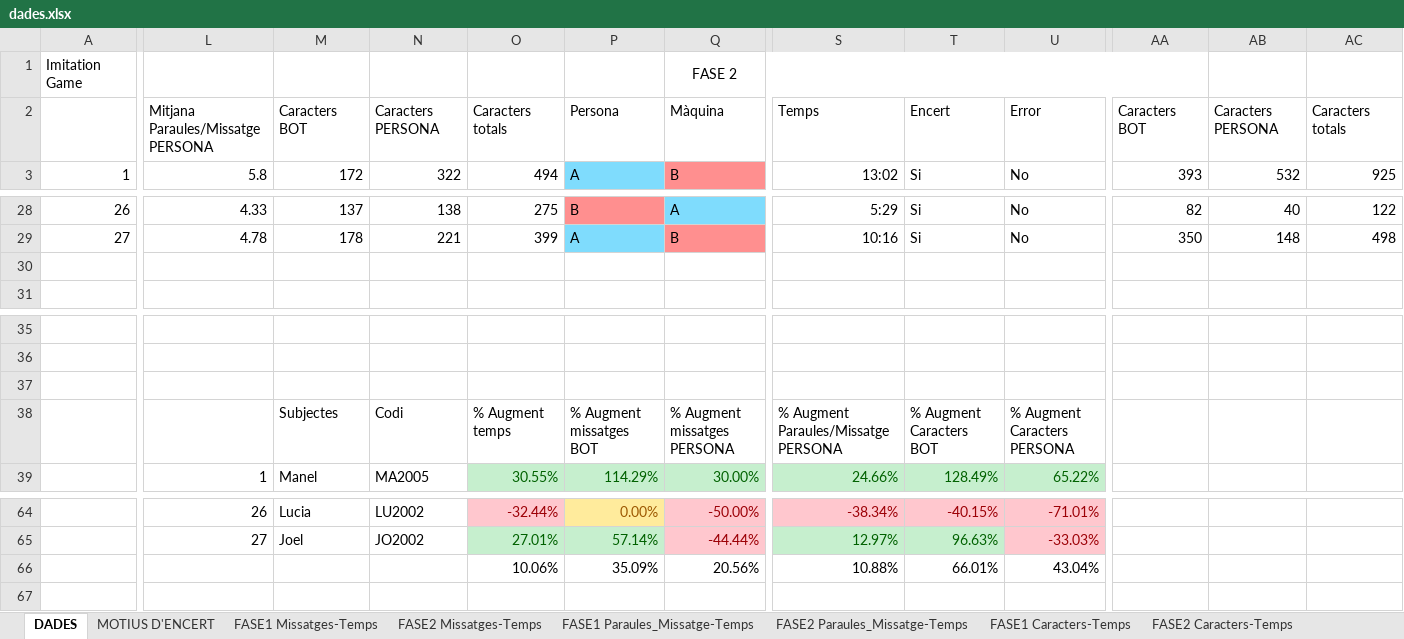
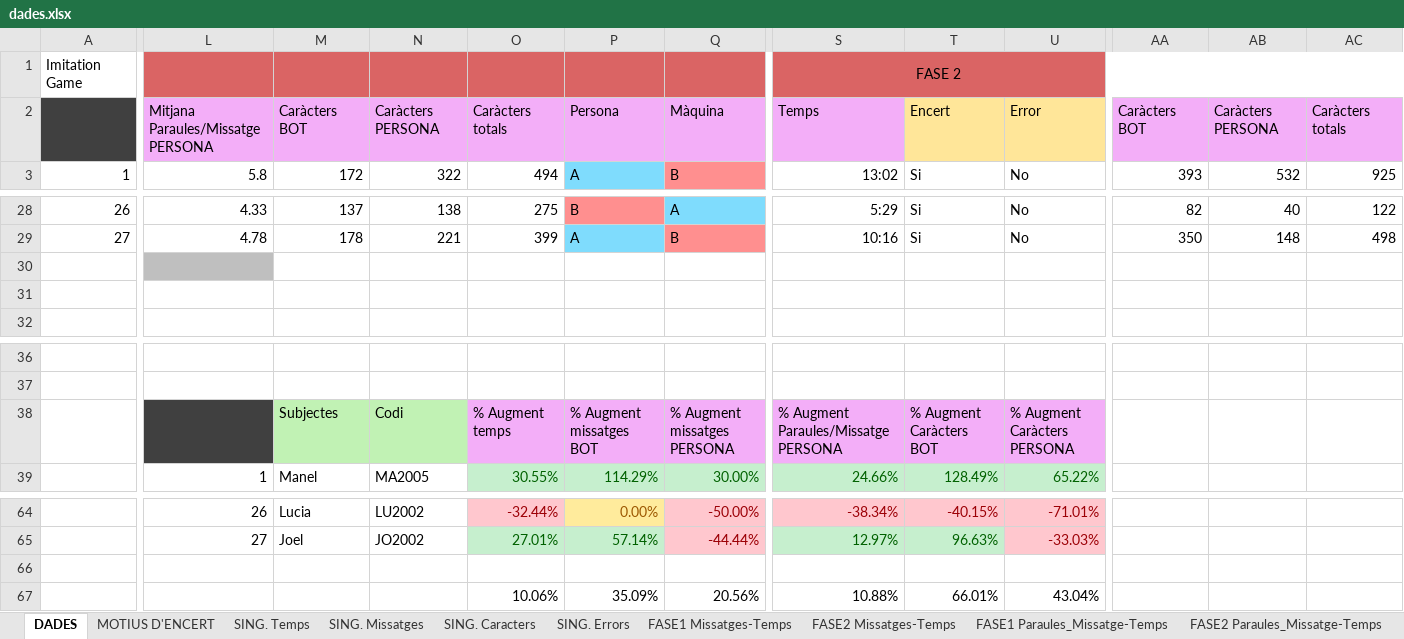
Before and after one commit to Salipoke/TR_IL, an Excel workbook: docs/dades.xlsx, sheet DADES, drawn as a sheet; only a part is shown, gaps mark what is left out; values as stored, in another font and other column widths than the file's, no borders; removed rows and columns are numbered as before the commit, all else as after; rows hold the shown columns only; the diff covers the shown part only; the diff names each change by its address in the sheet, - before the commit and + after, or states it on an @@ line.

Commit message:
Dades Final (?)

```diff
--- a/docs/dades.xlsx (sheet DADES)
+++ b/docs/dades.xlsx (sheet DADES)
+sheet tab: SING. Temps
+sheet tab: SING. Missatges
+sheet tab: SING. Caracters
+sheet tab: SING. Errors
-row 1: Imitation Game |  |  |  |  |  | FASE 2
+row 1: Imitation Game |  |  |  |  |  |  | FASE 2
-A2 fill: none
+A2 fill: #404040
-L2:Q2 fill: none
+L2:Q2 fill: #F3AEF8
-M2: Caracters BOT
+M2: Caràcters BOT
-N2: Caracters PERSONA
+N2: Caràcters PERSONA
-O2: Caracters totals
+O2: Caràcters totals
-S2 fill: none
+S2 fill: #F3AEF8
-T2:U2 fill: none
+T2:U2 fill: #FFE699
-AA2:AC2 fill: none
+AA2:AC2 fill: #F3AEF8
-AA2: Caracters BOT
+AA2: Caràcters BOT
-AB2: Caracters PERSONA
+AB2: Caràcters PERSONA
-AC2: Caracters totals
+AC2: Caràcters totals
+row 30: (empty)
-row 37: (empty)
-L38 fill: none
+L38 fill: #404040
-M38:N38 fill: none
+M38:N38 fill: #C1F2B4
-O38:U38 fill: none
+O38:U38 fill: #F3AEF8
-T38: % Augment Caracters BOT
+T38: % Augment Caràcters BOT
-U38: % Augment Caracters PERSONA
+U38: % Augment Caràcters PERSONA
+row 66: (empty)
```
Also changed, not shown: cell formats elsewhere in this sheet, sheet FASE 1 ERRORS, sheet FASE 2 ERRORS, sheet FASE2 Caracters-Temps, sheet FASE1 Caracters-Temps, charts or pictures.
